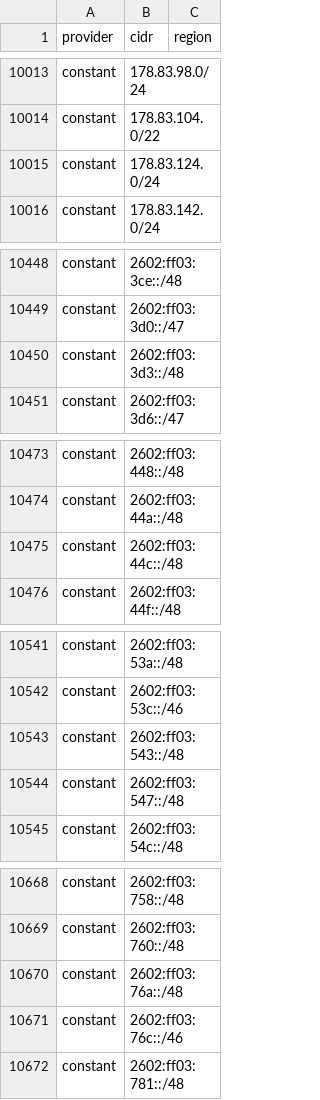
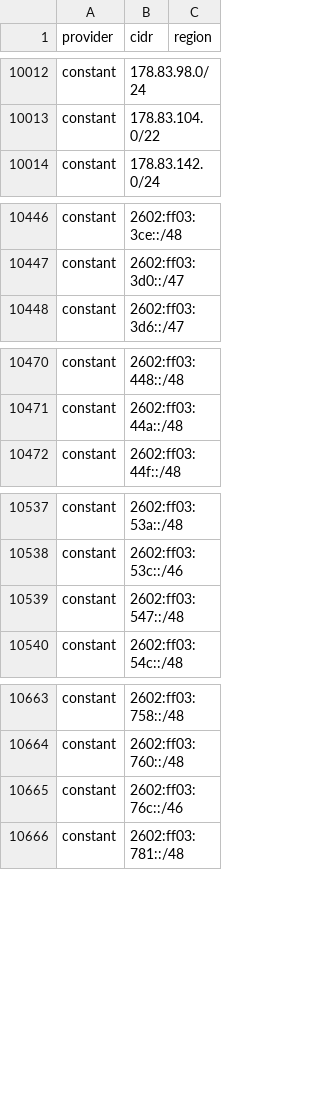
Before and after one commit to prettyleaf/cdn, a CSV file: all/all.csv, drawn as a sheet; only a part is shown, gaps mark what is left out; the diff covers the shown part only.

```diff
--- a/all/all.csv
+++ b/all/all.csv
@@ -10014,3 +10013,2 @@ constant,178.83.98.0/24,
 constant,178.83.104.0/22,
-constant,178.83.124.0/24,
 constant,178.83.142.0/24,
@@ -10449,3 +10447,2 @@ constant,2602:ff03:3ce::/48,
 constant,2602:ff03:3d0::/47,
-constant,2602:ff03:3d3::/48,
 constant,2602:ff03:3d6::/47,
@@ -10474,3 +10471,2 @@ constant,2602:ff03:448::/48,
 constant,2602:ff03:44a::/48,
-constant,2602:ff03:44c::/48,
 constant,2602:ff03:44f::/48,
@@ -10542,3 +10538,2 @@ constant,2602:ff03:53a::/48,
 constant,2602:ff03:53c::/46,
-constant,2602:ff03:543::/48,
 constant,2602:ff03:547::/48,
@@ -10669,3 +10664,2 @@ constant,2602:ff03:758::/48,
 constant,2602:ff03:760::/48,
-constant,2602:ff03:76a::/48,
 constant,2602:ff03:76c::/46,
```
Also changed, not shown: 9 added rows, 18 removed rows and 19 edited cells elsewhere in this file, 52 other files.
